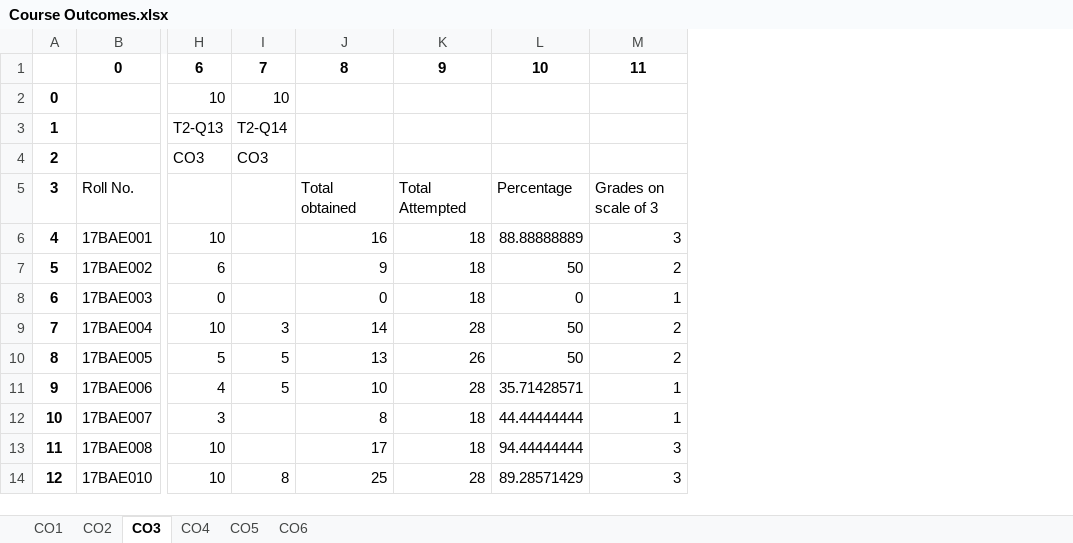
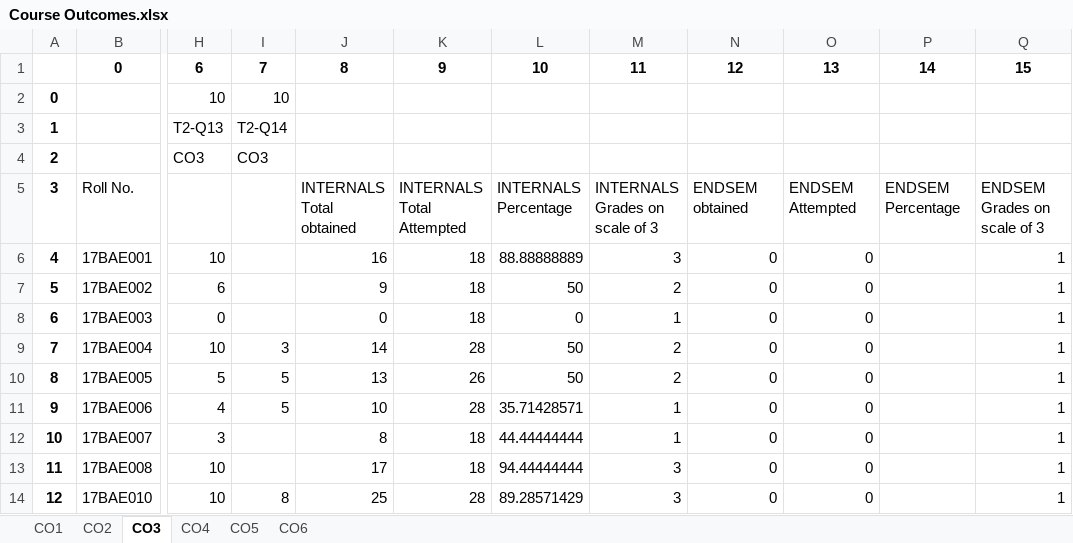
Before and after one commit to sudharsan2000/Excel-Automation, an Excel workbook: Course Outcomes.xlsx, sheet CO3, drawn as a sheet; only a part is shown, gaps mark what is left out; values as stored, in another font and other column widths than the file's, no borders; ↵ is a line break in a cell; the diff names each change by its address in the sheet, - before the commit and + after, or states it on an @@ line.

Commit message:
Endsem writing done

```diff
--- a/Course Outcomes.xlsx (sheet CO3)
+++ b/Course Outcomes.xlsx (sheet CO3)
+column N, rows 1-14: 12 |  |  |  | ENDSEM obtained | 0 | 0 | 0 | 0 | 0 | 0 | 0 | 0 | 0
+column O, rows 1-14: 13 |  |  |  | ENDSEM Attempted | 0 | 0 | 0 | 0 | 0 | 0 | 0 | 0 | 0
+column P, rows 1-5: 14 |  |  |  | ENDSEM Percentage
+column Q, rows 1-14: 15 |  |  |  | ENDSEM Grades on ↵ scale of 3 | 1 | 1 | 1 | 1 | 1 | 1 | 1 | 1 | 1
-J5: Total obtained
+J5: INTERNALS Total obtained
-K5: Total Attempted
+K5: INTERNALS Total Attempted
-L5: Percentage
+L5: INTERNALS Percentage
-M5: Grades on scale of 3
+M5: INTERNALS Grades on ↵ scale of 3
```
Also changed, not shown: sheet CO4, sheet CO5, sheet CO1, sheet CO6, sheet CO2, 1 other file.
